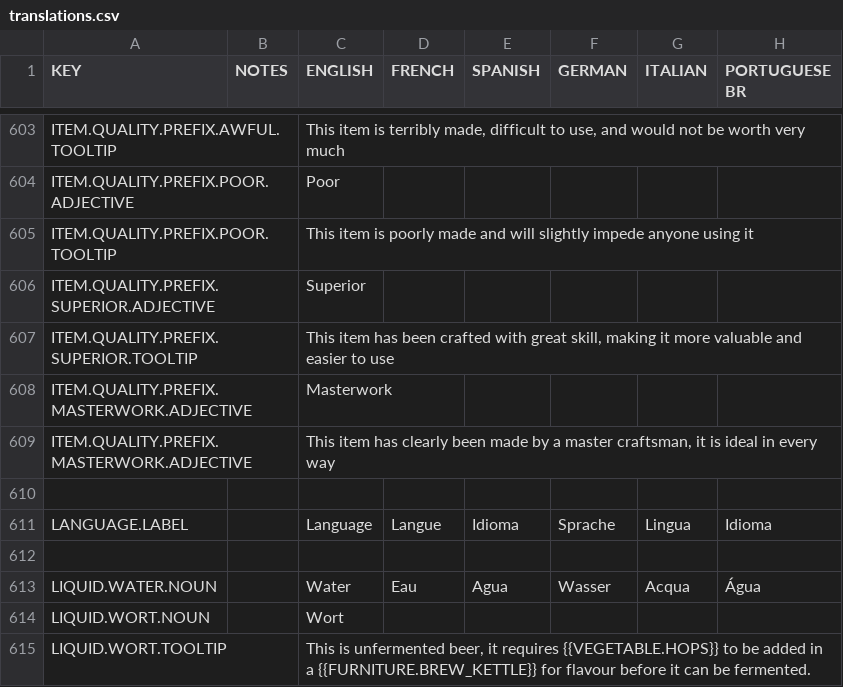
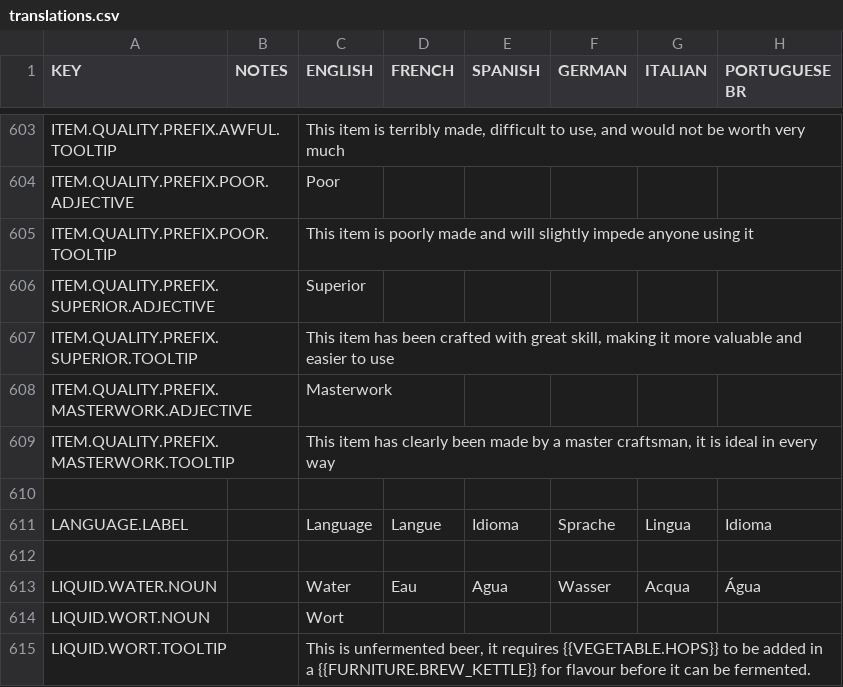
Before and after one commit to rossturner/mountaincore, a CSV file: core/mods/base/translations/translations.csv, drawn as a sheet; only a part is shown, gaps mark what is left out; the diff names each change by its address in the sheet, - before the commit and + after, or states it on an @@ line.

Commit message:
Added AWFUL quality change when Steel rusts, and fixed masterwork item tooltip

```diff
--- a/core/mods/base/translations/translations.csv
+++ b/core/mods/base/translations/translations.csv
-A609 (KEY): ITEM.QUALITY.PREFIX.MASTERWORK.ADJECTIVE
+A609 (KEY): ITEM.QUALITY.PREFIX.MASTERWORK.TOOLTIP
```
Also changed, not shown: 4 other files.
